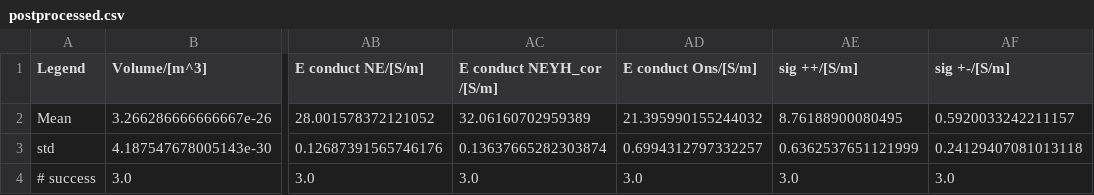
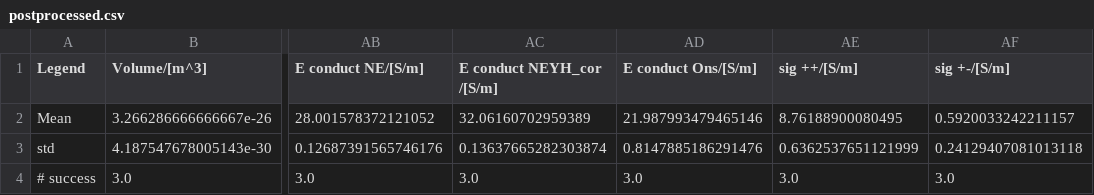
Before and after one commit to JelleLagerweij/NaCl_Transport, a CSV file: Parsa/76/postprocessed.csv, drawn as a sheet; only a part is shown, gaps mark what is left out; the diff names each change by its address in the sheet, - before the commit and + after, or states it on an @@ line.

```diff
--- a/Parsa/76/postprocessed.csv
+++ b/Parsa/76/postprocessed.csv
-AD2 (E conduct Ons/[S/m]): 21.395990155244032
+AD2 (E conduct Ons/[S/m]): 21.987993479465146
-AD3 (E conduct Ons/[S/m]): 0.6994312797332257
+AD3 (E conduct Ons/[S/m]): 0.8147885186291476
```
Also changed, not shown: Parsa/108/postprocessed.csv, Parsa/18/postprocessed.csv, 20 other files.
